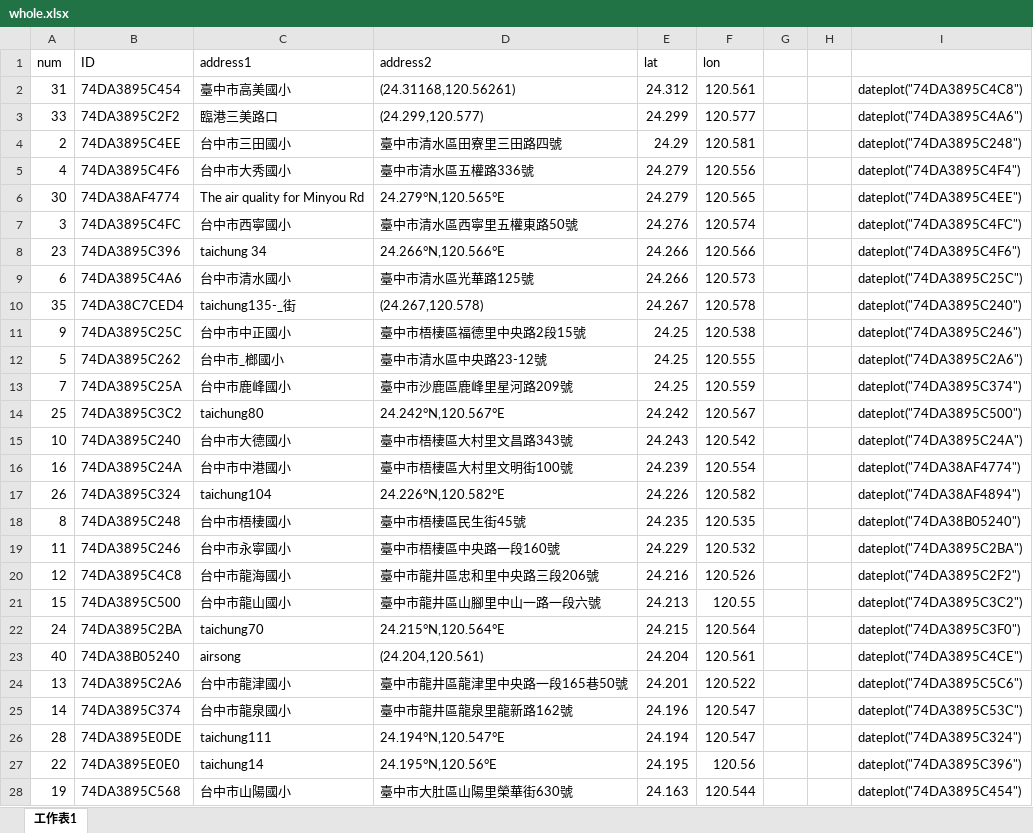
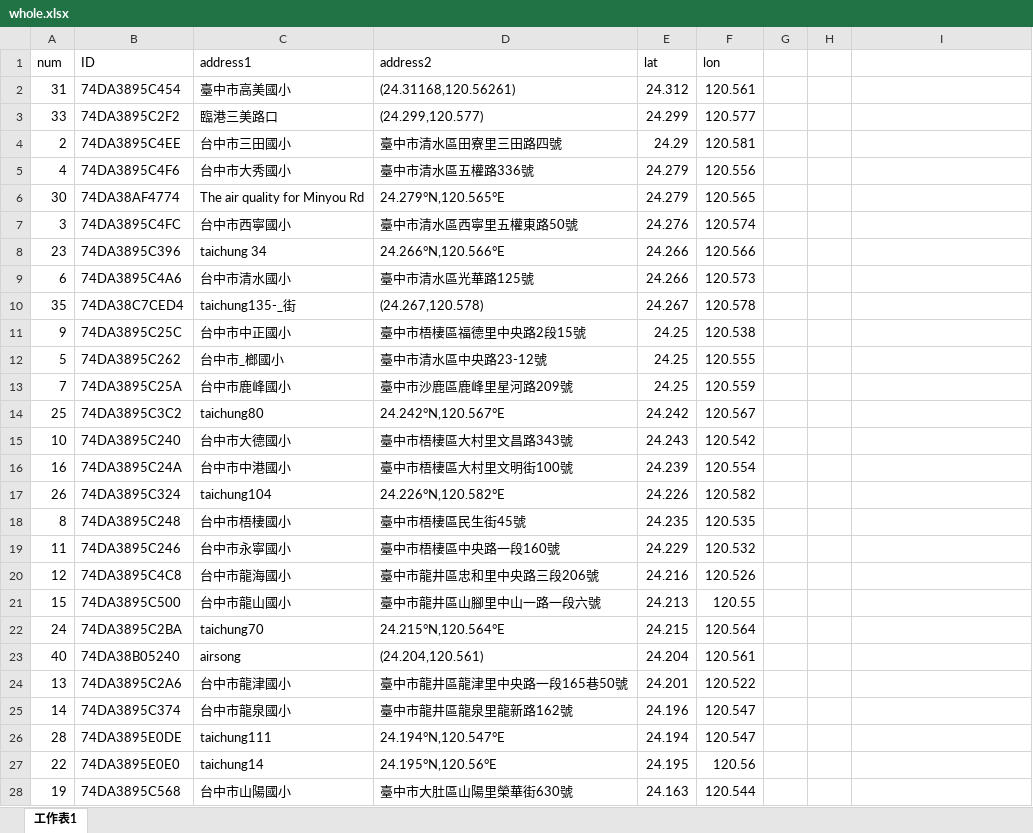
Before and after one commit to janeru/airproject, an Excel workbook: _site/whole.xlsx, sheet 工作表1, drawn as a sheet; only a part is shown; values as stored, in another font and other column widths than the file's, no borders; the diff covers the shown part only; the diff names each change by its address in the sheet, - before the commit and + after, or states it on an @@ line.

```diff
--- a/_site/whole.xlsx (sheet 工作表1)
+++ b/_site/whole.xlsx (sheet 工作表1)
-I2: dateplot("74DA3895C4C8")
+I2: (empty)
-I3: dateplot("74DA3895C4A6")
+I3: (empty)
-I4: dateplot("74DA3895C248")
+I4: (empty)
-I5: dateplot("74DA3895C4F4")
+I5: (empty)
-I6: dateplot("74DA3895C4EE")
+I6: (empty)
-I7: dateplot("74DA3895C4FC")
+I7: (empty)
-I8: dateplot("74DA3895C4F6")
+I8: (empty)
-I9: dateplot("74DA3895C25C")
+I9: (empty)
-I10: dateplot("74DA3895C240")
+I10: (empty)
-I11: dateplot("74DA3895C246")
+I11: (empty)
-I12: dateplot("74DA3895C2A6")
+I12: (empty)
-I13: dateplot("74DA3895C374")
+I13: (empty)
-I14: dateplot("74DA3895C500")
+I14: (empty)
-I15: dateplot("74DA3895C24A")
+I15: (empty)
-I16: dateplot("74DA38AF4774")
+I16: (empty)
-I17: dateplot("74DA38AF4894")
+I17: (empty)
-I18: dateplot("74DA38B05240")
+I18: (empty)
-I19: dateplot("74DA3895C2BA")
+I19: (empty)
-I20: dateplot("74DA3895C2F2")
+I20: (empty)
-I21: dateplot("74DA3895C3C2")
+I21: (empty)
-I22: dateplot("74DA3895C3F0")
+I22: (empty)
-I23: dateplot("74DA3895C4CE")
+I23: (empty)
-I24: dateplot("74DA3895C5C6")
+I24: (empty)
-I25: dateplot("74DA3895C53C")
+I25: (empty)
-I26: dateplot("74DA3895C324")
+I26: (empty)
-I27: dateplot("74DA3895C396")
+I27: (empty)
-I28: dateplot("74DA3895C454")
+I28: (empty)
```
Also changed, not shown: 1 added row and 4 edited cells elsewhere in this sheet, whole.xlsx, 3 other files.
